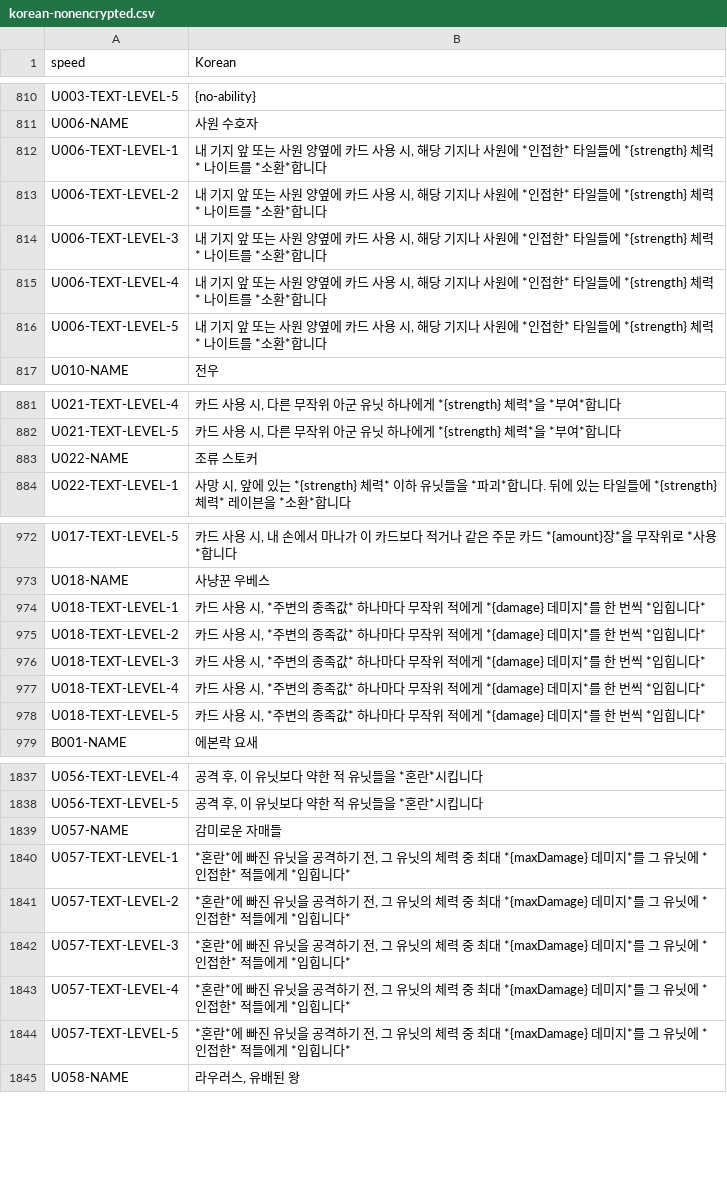
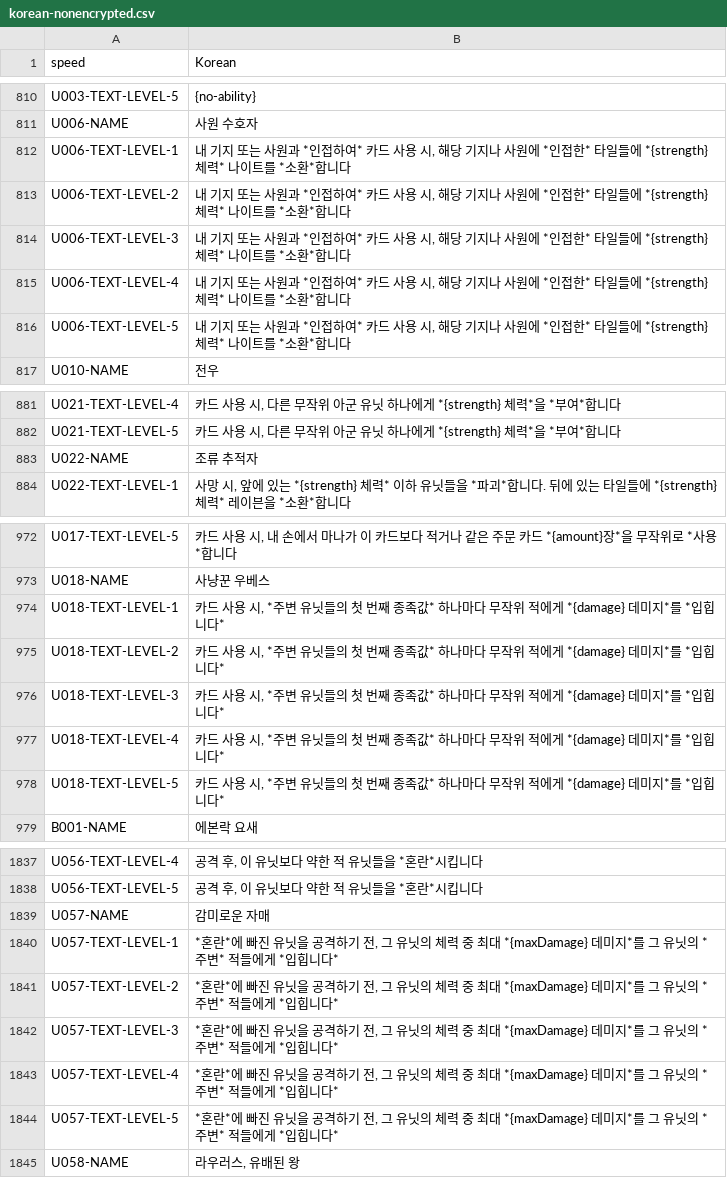
Before and after one commit to dvrp0/SBDynamicLocPatcher, a CSV file: localizations/korean-nonencrypted.csv, drawn as a sheet; only a part is shown, gaps mark what is left out; the diff covers the shown part only.

```diff
--- a/localizations/korean-nonencrypted.csv
+++ b/localizations/korean-nonencrypted.csv
@@ -848,7 +848,7 @@ U003-TEXT-LEVEL-5,"{no-ability}"
 U006-NAME,"사원 수호자"
-U006-TEXT-LEVEL-1,"내 기지 앞 또는 사원 양옆에 카드 사용 시, 해당 기지나 사원에 *인접한* 타일들에 *{strength} 체력* 나이트를 *소환*합니다"
-U006-TEXT-LEVEL-2,"내 기지 앞 또는 사원 양옆에 카드 사용 시, 해당 기지나 사원에 *인접한* 타일들에 *{strength} 체력* 나이트를 *소환*합니다"
-U006-TEXT-LEVEL-3,"내 기지 앞 또는 사원 양옆에 카드 사용 시, 해당 기지나 사원에 *인접한* 타일들에 *{strength} 체력* 나이트를 *소환*합니다"
-U006-TEXT-LEVEL-4,"내 기지 앞 또는 사원 양옆에 카드 사용 시, 해당 기지나 사원에 *인접한* 타일들에 *{strength} 체력* 나이트를 *소환*합니다"
-U006-TEXT-LEVEL-5,"내 기지 앞 또는 사원 양옆에 카드 사용 시, 해당 기지나 사원에 *인접한* 타일들에 *{strength} 체력* 나이트를 *소환*합니다"
+U006-TEXT-LEVEL-1,"내 기지 또는 사원과 *인접하여* 카드 사용 시, 해당 기지나 사원에 *인접한* 타일들에 *{strength} 체력* 나이트를 *소환*합니다"
+U006-TEXT-LEVEL-2,"내 기지 또는 사원과 *인접하여* 카드 사용 시, 해당 기지나 사원에 *인접한* 타일들에 *{strength} 체력* 나이트를 *소환*합니다"
+U006-TEXT-LEVEL-3,"내 기지 또는 사원과 *인접하여* 카드 사용 시, 해당 기지나 사원에 *인접한* 타일들에 *{strength} 체력* 나이트를 *소환*합니다"
+U006-TEXT-LEVEL-4,"내 기지 또는 사원과 *인접하여* 카드 사용 시, 해당 기지나 사원에 *인접한* 타일들에 *{strength} 체력* 나이트를 *소환*합니다"
+U006-TEXT-LEVEL-5,"내 기지 또는 사원과 *인접하여* 카드 사용 시, 해당 기지나 사원에 *인접한* 타일들에 *{strength} 체력* 나이트를 *소환*합니다"
 U010-NAME,"전우"
@@ -919,3 +919,3 @@ U021-TEXT-LEVEL-4,"카드 사용 시, 다른 무작위 아군 유닛 하나에
 U021-TEXT-LEVEL-5,"카드 사용 시, 다른 무작위 아군 유닛 하나에게 *{strength} 체력*을 *부여*합니다"
-U022-NAME,"조류 스토커"
+U022-NAME,"조류 추적자"
 U022-TEXT-LEVEL-1,"사망 시, 앞에 있는 *{strength} 체력* 이하 유닛들을 *파괴*합니다. 뒤에 있는 타일들에 *{strength} 체력* 레이븐을 *소환*합니다"
@@ -1010,7 +1010,7 @@ U017-TEXT-LEVEL-5,"카드 사용 시, 내 손에서 마나가 이 카드보다
 U018-NAME,"사냥꾼 우베스"
-U018-TEXT-LEVEL-1,"카드 사용 시, *주변의 종족값* 하나마다 무작위 적에게 *{damage} 데미지*를 한 번씩 *입힙니다*"
-U018-TEXT-LEVEL-2,"카드 사용 시, *주변의 종족값* 하나마다 무작위 적에게 *{damage} 데미지*를 한 번씩 *입힙니다*"
-U018-TEXT-LEVEL-3,"카드 사용 시, *주변의 종족값* 하나마다 무작위 적에게 *{damage} 데미지*를 한 번씩 *입힙니다*"
-U018-TEXT-LEVEL-4,"카드 사용 시, *주변의 종족값* 하나마다 무작위 적에게 *{damage} 데미지*를 한 번씩 *입힙니다*"
-U018-TEXT-LEVEL-5,"카드 사용 시, *주변의 종족값* 하나마다 무작위 적에게 *{damage} 데미지*를 한 번씩 *입힙니다*"
+U018-TEXT-LEVEL-1,"카드 사용 시, *주변 유닛들의 첫 번째 종족값* 하나마다 무작위 적에게 *{damage} 데미지*를 *입힙니다*"
+U018-TEXT-LEVEL-2,"카드 사용 시, *주변 유닛들의 첫 번째 종족값* 하나마다 무작위 적에게 *{damage} 데미지*를 *입힙니다*"
+U018-TEXT-LEVEL-3,"카드 사용 시, *주변 유닛들의 첫 번째 종족값* 하나마다 무작위 적에게 *{damage} 데미지*를 *입힙니다*"
+U018-TEXT-LEVEL-4,"카드 사용 시, *주변 유닛들의 첫 번째 종족값* 하나마다 무작위 적에게 *{damage} 데미지*를 *입힙니다*"
+U018-TEXT-LEVEL-5,"카드 사용 시, *주변 유닛들의 첫 번째 종족값* 하나마다 무작위 적에게 *{damage} 데미지*를 *입힙니다*"
 B001-NAME,"에본락 요새"
@@ -1875,8 +1875,8 @@ U056-TEXT-LEVEL-4,"공격 후, 이 유닛보다 약한 적 유닛들을 *혼란*
 U056-TEXT-LEVEL-5,"공격 후, 이 유닛보다 약한 적 유닛들을 *혼란*시킵니다"
-U057-NAME,"감미로운 자매들"
-U057-TEXT-LEVEL-1,"*혼란*에 빠진 유닛을 공격하기 전, 그 유닛의 체력 중 최대 *{maxDamage} 데미지*를 그 유닛에 *인접한* 적들에게 *입힙니다*"
-U057-TEXT-LEVEL-2,"*혼란*에 빠진 유닛을 공격하기 전, 그 유닛의 체력 중 최대 *{maxDamage} 데미지*를 그 유닛에 *인접한* 적들에게 *입힙니다*"
-U057-TEXT-LEVEL-3,"*혼란*에 빠진 유닛을 공격하기 전, 그 유닛의 체력 중 최대 *{maxDamage} 데미지*를 그 유닛에 *인접한* 적들에게 *입힙니다*"
-U057-TEXT-LEVEL-4,"*혼란*에 빠진 유닛을 공격하기 전, 그 유닛의 체력 중 최대 *{maxDamage} 데미지*를 그 유닛에 *인접한* 적들에게 *입힙니다*"
-U057-TEXT-LEVEL-5,"*혼란*에 빠진 유닛을 공격하기 전, 그 유닛의 체력 중 최대 *{maxDamage} 데미지*를 그 유닛에 *인접한* 적들에게 *입힙니다*"
+U057-NAME,"감미로운 자매"
+U057-TEXT-LEVEL-1,"*혼란*에 빠진 유닛을 공격하기 전, 그 유닛의 체력 중 최대 *{maxDamage} 데미지*를 그 유닛의 *주변* 적들에게 *입힙니다*"
+U057-TEXT-LEVEL-2,"*혼란*에 빠진 유닛을 공격하기 전, 그 유닛의 체력 중 최대 *{maxDamage} 데미지*를 그 유닛의 *주변* 적들에게 *입힙니다*"
+U057-TEXT-LEVEL-3,"*혼란*에 빠진 유닛을 공격하기 전, 그 유닛의 체력 중 최대 *{maxDamage} 데미지*를 그 유닛의 *주변* 적들에게 *입힙니다*"
+U057-TEXT-LEVEL-4,"*혼란*에 빠진 유닛을 공격하기 전, 그 유닛의 체력 중 최대 *{maxDamage} 데미지*를 그 유닛의 *주변* 적들에게 *입힙니다*"
+U057-TEXT-LEVEL-5,"*혼란*에 빠진 유닛을 공격하기 전, 그 유닛의 체력 중 최대 *{maxDamage} 데미지*를 그 유닛의 *주변* 적들에게 *입힙니다*"
 U058-NAME,"라우러스, 유배된 왕"
```
Also changed, not shown: 42 added rows and 25 edited cells elsewhere in this file, localizations/korean.csv, 1 other file.
